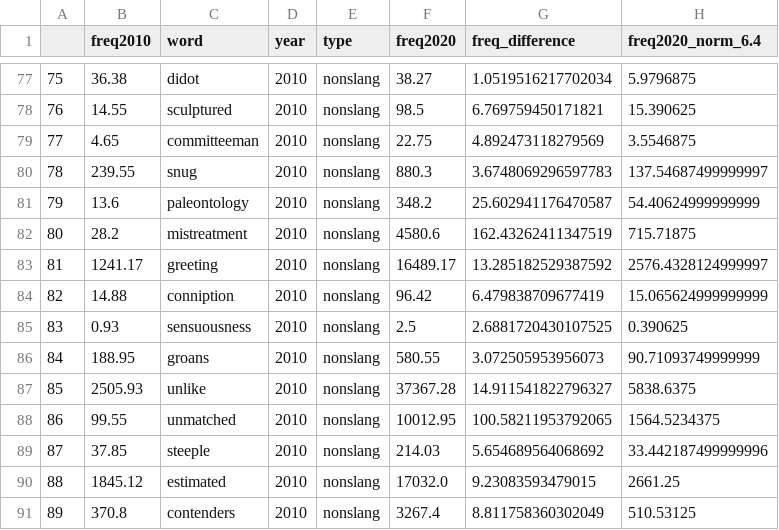
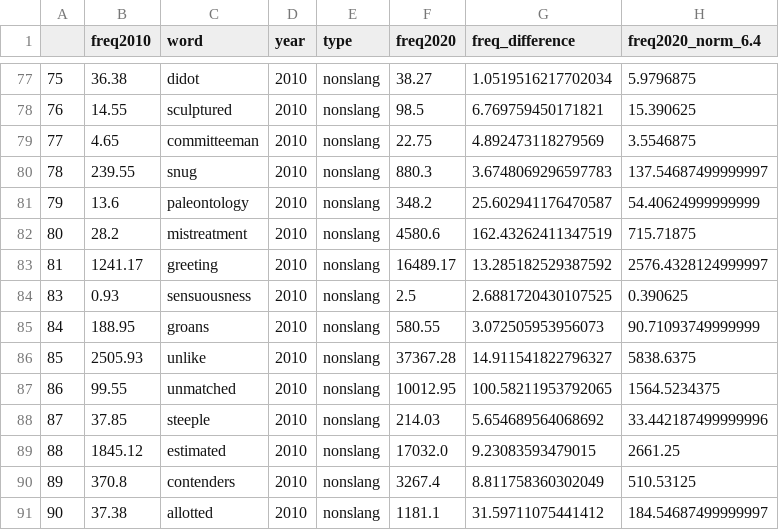
Before and after one commit to opedal/slangvolution, a CSV file: data/frequencies/nonslang_all_freqs.csv, drawn as a sheet; only a part is shown, gaps mark what is left out; the shorter side is filled out with more unchanged rows; the diff names each change by its address in the sheet, - before the commit and + after, or states it on an @@ line.

```diff
--- a/data/frequencies/nonslang_all_freqs.csv
+++ b/data/frequencies/nonslang_all_freqs.csv
-row 84: 82 | 14.88 | conniption | 2010 | nonslang | 96.42 | 6.479838709677419 | 15.065624999999999
```
Also changed, not shown: word-lists/all_words_300.csv, word-lists/all_words_300_change_scores.csv, 2 other files.
